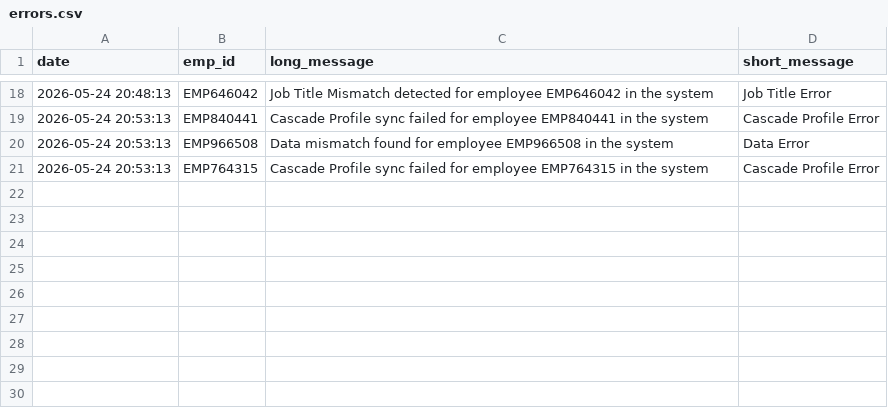
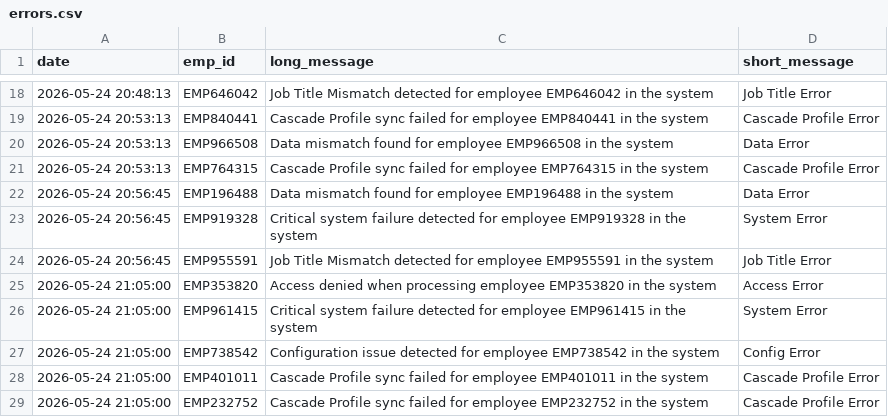
Before and after one commit to rc118901vibe/fun-to-learn-agenticapp, a CSV file: errors.csv, drawn as a sheet; only a part is shown, gaps mark what is left out.

```diff
--- a/errors.csv
+++ b/errors.csv
@@ -21 +21,9 @@ date,emp_id,long_message,short_message
 2026-05-24 20:53:13,EMP764315,Cascade Profile sync failed for employee EMP764315 in the system,Cascade Profile Error
+2026-05-24 20:56:45,EMP196488,Data mismatch found for employee EMP196488 in the system,Data Error
+2026-05-24 20:56:45,EMP919328,Critical system failure detected for employee EMP919328 in the system,System Error
+2026-05-24 20:56:45,EMP955591,Job Title Mismatch detected for employee EMP955591 in the system,Job Title Error
+2026-05-24 21:05:00,EMP353820,Access denied when processing employee EMP353820 in the system,Access Error
+2026-05-24 21:05:00,EMP961415,Critical system failure detected for employee EMP961415 in the system,System Error
+2026-05-24 21:05:00,EMP738542,Configuration issue detected for employee EMP738542 in the system,Config Error
+2026-05-24 21:05:00,EMP401011,Cascade Profile sync failed for employee EMP401011 in the system,Cascade Profile Error
+2026-05-24 21:05:00,EMP232752,Cascade Profile sync failed for employee EMP232752 in the system,Cascade Profile Error
```
Also changed, not shown: 2 other files.
